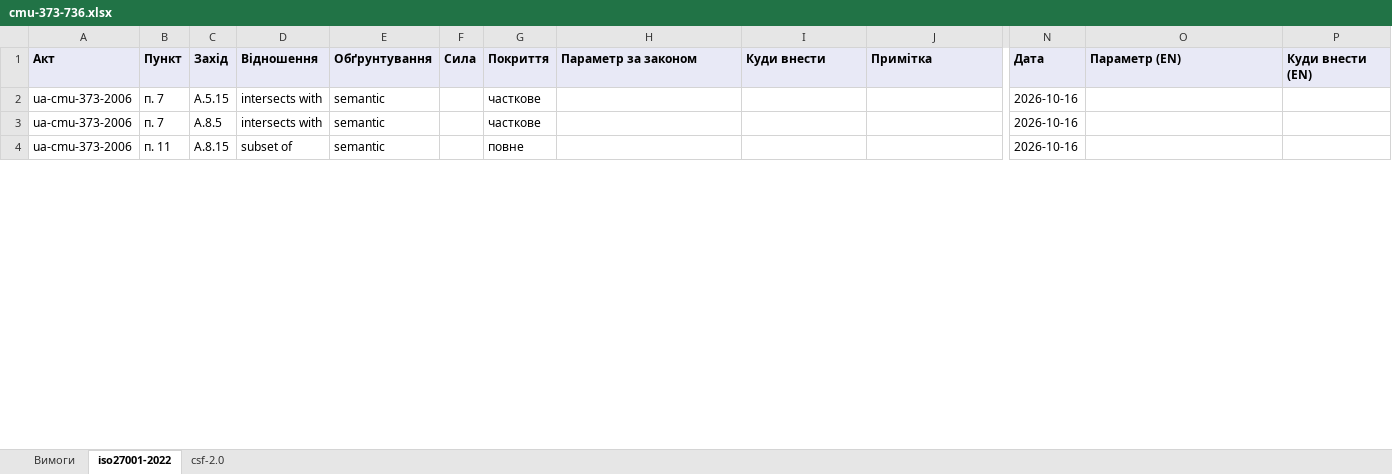
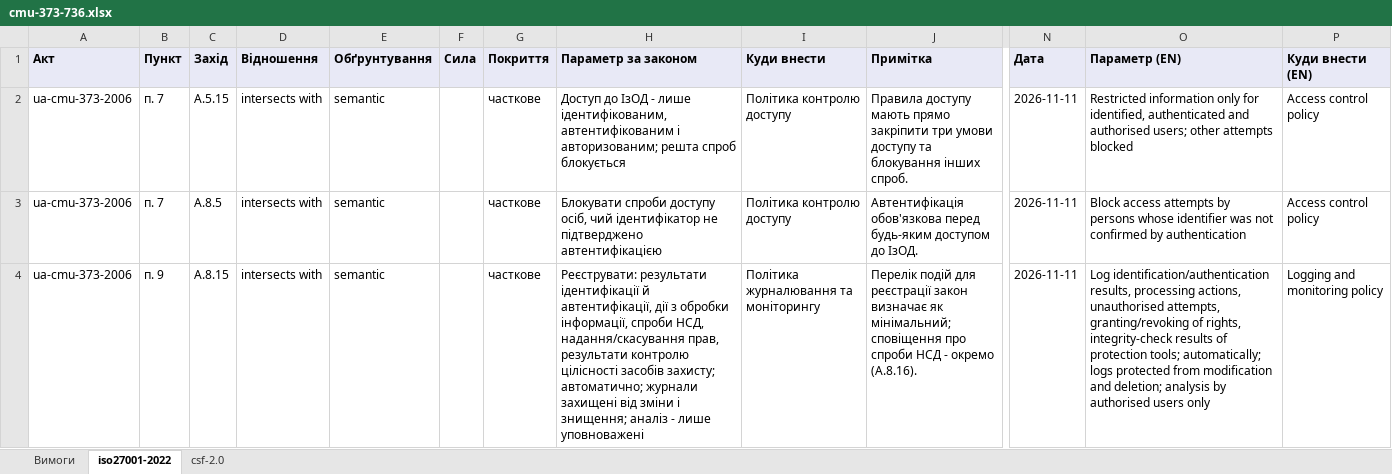
Before and after one commit to Ivan-Gokin/grc-foundation-ua, an Excel workbook: mappings/cmu-373-736.xlsx, sheet iso27001-2022, drawn as a sheet; only a part is shown, gaps mark what is left out; values as stored, in another font and other column widths than the file's, no borders; the diff covers the shown part only; the diff names each change by its address in the sheet, - before the commit and + after, or states it on an @@ line.

```diff
--- a/mappings/cmu-373-736.xlsx (sheet iso27001-2022)
+++ b/mappings/cmu-373-736.xlsx (sheet iso27001-2022)
-H2 (Параметр за законом): (empty)
+H2 (Параметр за законом): Доступ до ІзОД - лише ідентифікованим, автентифікованим і авторизованим; решта спроб блокується
-I2:I3 (Куди внести): (empty)
+I2:I3 (Куди внести): Політика контролю доступу
-J2 (Примітка): (empty)
+J2 (Примітка): Правила доступу мають прямо закріпити три умови доступу та блокування інших спроб.
-N2:N4 (Дата): 2026-10-16
+N2:N4 (Дата): 2026-11-11
-O2 (Параметр (EN)): (empty)
+O2 (Параметр (EN)): Restricted information only for identified, authenticated and authorised users; other attempts blocked
-P2:P3 (Куди внести (EN)): (empty)
+P2:P3 (Куди внести (EN)): Access control policy
-H3 (Параметр за законом): (empty)
+H3 (Параметр за законом): Блокувати спроби доступу осіб, чий ідентифікатор не підтверджено автентифікацією
-J3 (Примітка): (empty)
+J3 (Примітка): Автентифікація обов'язкова перед будь-яким доступом до ІзОД.
-O3 (Параметр (EN)): (empty)
+O3 (Параметр (EN)): Block access attempts by persons whose identifier was not confirmed by authentication
-B4 (Пункт): п. 11
+B4 (Пункт): п. 9
-D4 (Відношення): subset of
+D4 (Відношення): intersects with
-G4 (Покриття): повне
+G4 (Покриття): часткове
-H4 (Параметр за законом): (empty)
+H4 (Параметр за законом): Реєструвати: результати ідентифікації й автентифікації, дії з обробки інформації, спроби НСД, надання/скасування прав, результати контролю цілісності засобів захисту; автоматично; журнали захищені від зміни і знищення; аналіз - лише уповноважені
-I4 (Куди внести): (empty)
+I4 (Куди внести): Політика журналювання та моніторингу
-J4 (Примітка): (empty)
+J4 (Примітка): Перелік подій для реєстрації закон визначає як мінімальний; сповіщення про спроби НСД - окремо (A.8.16).
-O4 (Параметр (EN)): (empty)
+O4 (Параметр (EN)): Log identification/authentication results, processing actions, unauthorised attempts, granting/revoking of rights, integrity-check results of protection tools; automatically; logs protected from modification and deletion; analysis by authorised users only
-P4 (Куди внести (EN)): (empty)
+P4 (Куди внести (EN)): Logging and monitoring policy
```
Also changed, not shown: 68 added rows, 2 removed rows and 36 edited cells elsewhere in this sheet, sheet csf-2.0, sheet Вимоги, mappings/law-80-94-vr.xlsx, mappings/nbu.xlsx, 1 other file.
